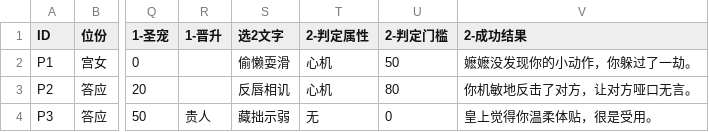
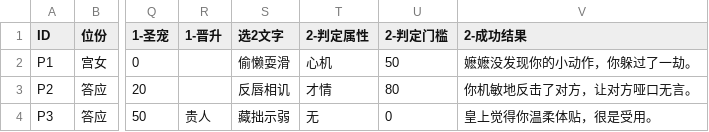
Before and after one commit to brorobooo/palace-game, a CSV file: plot.csv, drawn as a sheet; only a part is shown, gaps mark what is left out; the diff names each change by its address in the sheet, - before the commit and + after, or states it on an @@ line.

Commit message:
Update plot.csv

```diff
--- a/plot.csv
+++ b/plot.csv
-T3 (2-判定属性): 心机
+T3 (2-判定属性): 才情
```
